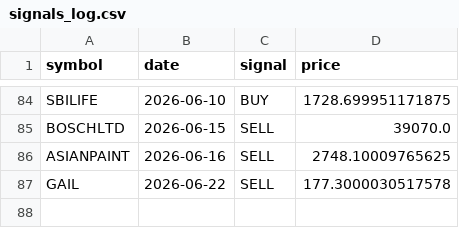
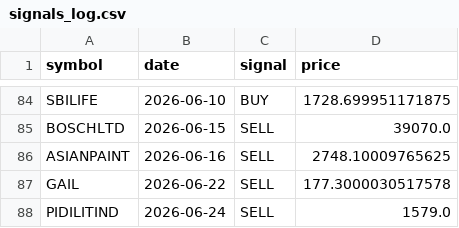
Before and after one commit to VarenyamParashar/sma-strategy-bot, a CSV file: signals_log.csv, drawn as a sheet; only a part is shown, gaps mark what is left out; the diff names each change by its address in the sheet, - before the commit and + after, or states it on an @@ line.

```diff
--- a/signals_log.csv
+++ b/signals_log.csv
+row 88: PIDILITIND | 2026-06-24 | SELL | 1579.0
```
